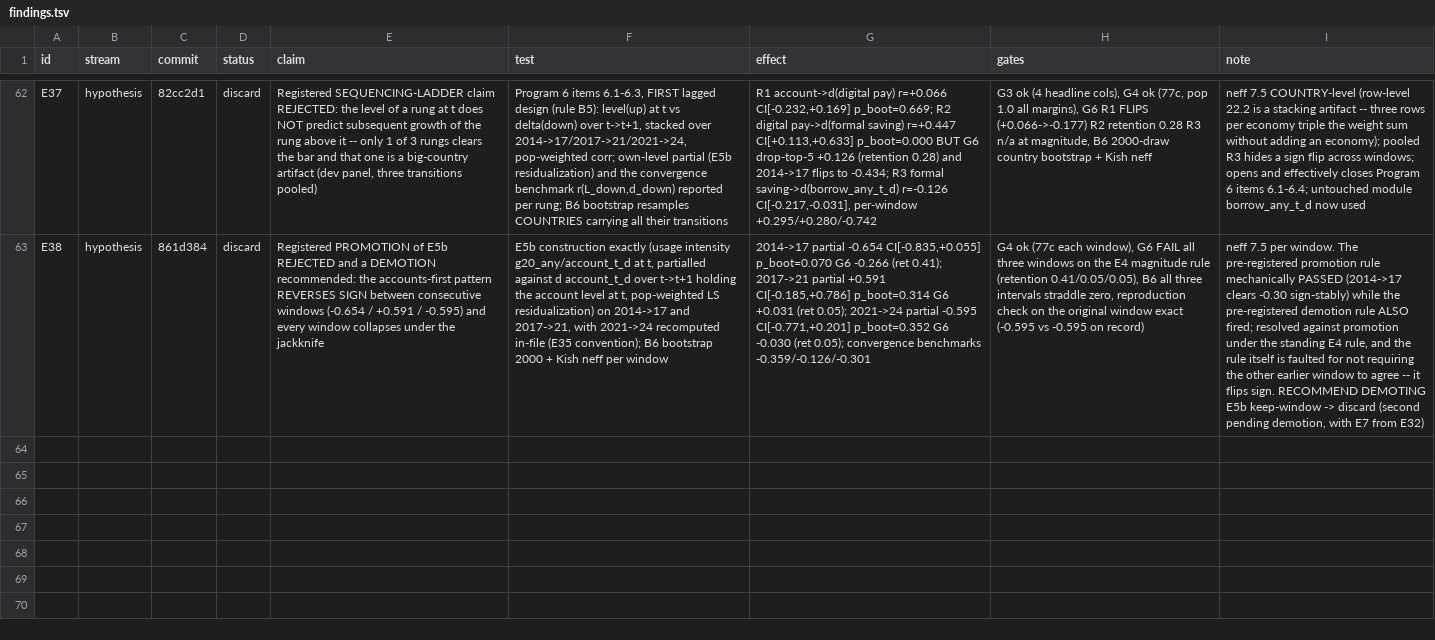
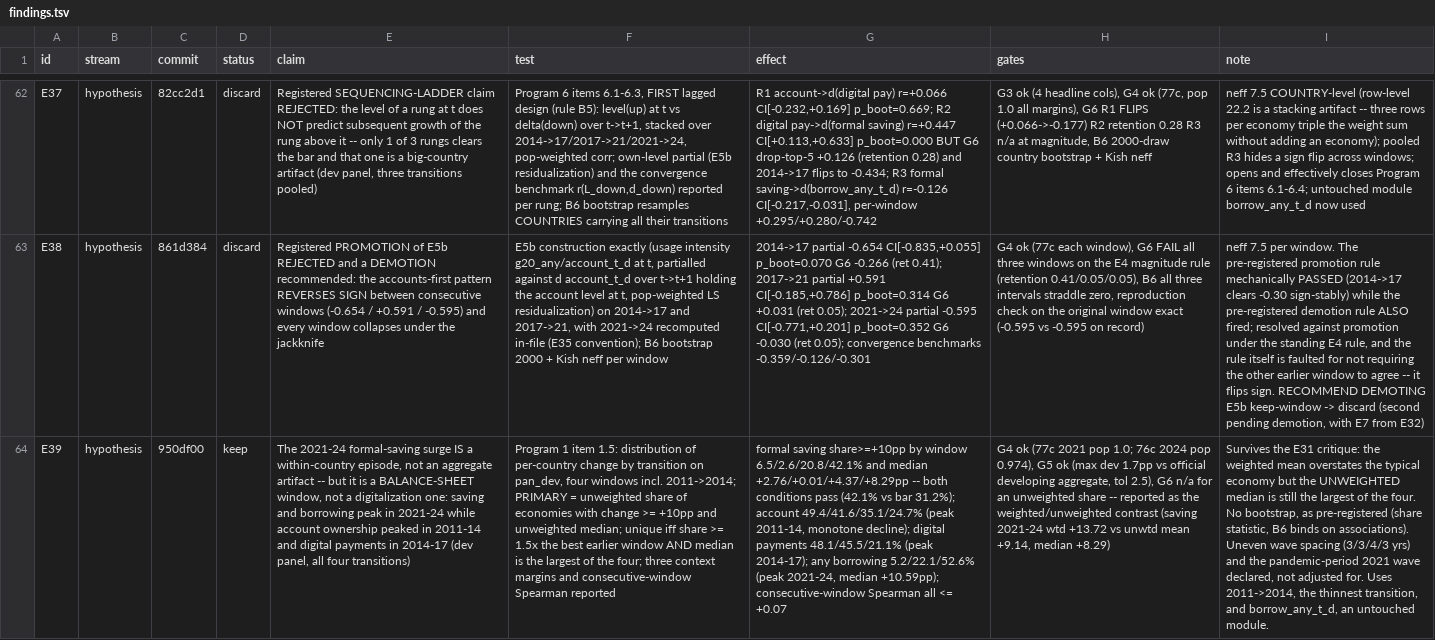
Before and after one commit to grgbkv/financial-inclusion-findex-2025, a TSV file: 05_AutoResearch/findings.tsv, drawn as a sheet; only a part is shown, gaps mark what is left out; the diff names each change by its address in the sheet, - before the commit and + after, or states it on an @@ line.

Commit message:
E39 verdict: KEEP -- 2021-24 IS a within-country saving episode (42.1% of economies gained >=10pp vs a 20.8% previous best, median +8.29pp, unweighted), but it is a BALANCE-SHEET window: account ownership peaked 2011-14, digital payments 2014-17, saving and borrowing 2021-24; movers do not repeat (all consecutive-window Spearman <= +0.07)

```diff
--- a/05_AutoResearch/findings.tsv
+++ b/05_AutoResearch/findings.tsv
+row 64: E39 | hypothesis | 950df00 | keep | The 2021-24 formal-saving surge IS a within-country episode, not an aggregate artifact -- but it is a BALANCE-SHEET window, not a digitalization one: saving and borrowing peak in 2021-24 while account ownership peaked in 2011-14 and digital payments in 2014-17 (dev panel, all four transitions) | Program 1 item 1.5: distribution of per-country change by transition on pan_dev, four windows incl. 2011->2014; PRIMARY = unweighted share of economies with change >= +10pp and unweighted median; unique iff share >= 1.5x the best earlier window AND median is the largest of the four; three context margins and consecutive-window Spearman reported | formal saving share>=+10pp by window 6.5/2.6/20.8/42.1% and median +2.76/+0.01/+4.37/+8.29pp -- both conditions pass (42.1% vs bar 31.2%); account 49.4/41.6/35.1/24.7% (peak 2011-14, monotone decline); digital payments 48.1/45.5/21.1% (peak 2014-17); any borrowing 5.2/22.1/52.6% (peak 2021-24, median +10.59pp); consecutive-window Spearman all <= +0.07 | G4 ok (77c 2021 pop 1.0; 76c 2024 pop 0.974), G5 ok (max dev 1.7pp vs official developing aggregate, tol 2.5), G6 n/a for an unweighted share -- reported as the weighted/unweighted contrast (saving 2021-24 wtd +13.72 vs unwtd mean +9.14, median +8.29) | Survives the E31 critique: the weighted mean overstates the typical economy but the UNWEIGHTED median is still the largest of the four. No bootstrap, as pre-registered (share statistic, B6 binds on associations). Uneven wave spacing (3/3/4/3 yrs) and the pandemic-period 2021 wave declared, not adjusted for. Uses 2011->2014, the thinnest transition, and borrow_any_t_d, an untouched module.
```
Also changed, not shown: 2 other files.
